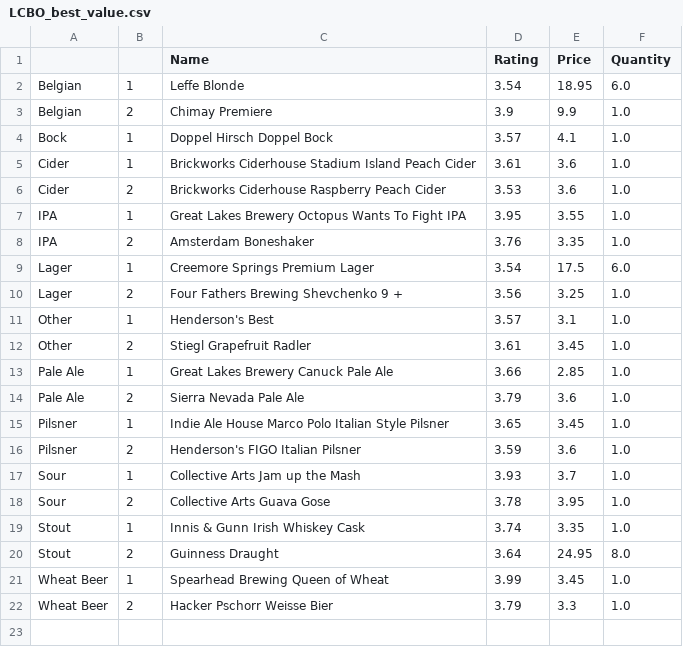
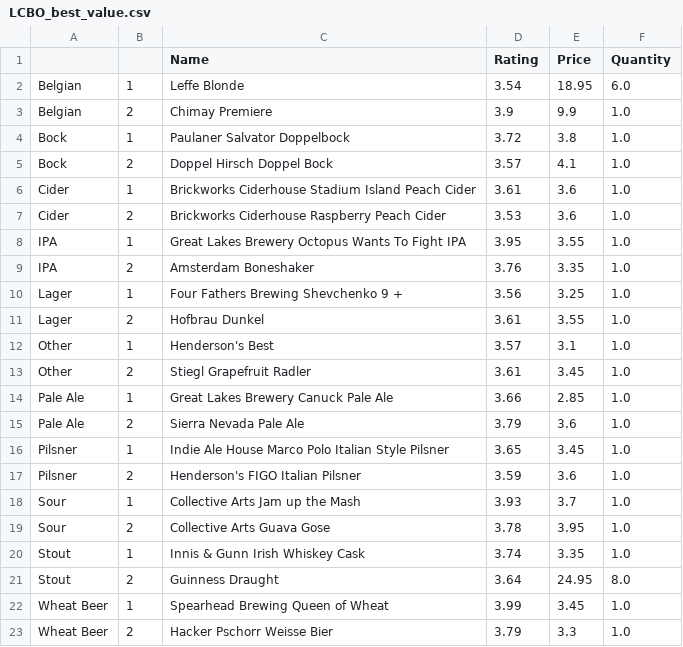
Before and after one commit to nickcorona/best_value_beers_lcbo, a CSV file: LCBO_best_value.csv, drawn as a sheet.

```diff
--- a/LCBO_best_value.csv
+++ b/LCBO_best_value.csv
@@ -3,3 +3,4 @@ Belgian,1,Leffe Blonde,3.54,18.95,6.0
 Belgian,2,Chimay Premiere,3.9,9.9,1.0
-Bock,1,Doppel Hirsch Doppel Bock,3.57,4.1,1.0
+Bock,1,Paulaner Salvator Doppelbock,3.72,3.8,1.0
+Bock,2,Doppel Hirsch Doppel Bock,3.57,4.1,1.0
 Cider,1,Brickworks Ciderhouse Stadium Island Peach Cider,3.61,3.6,1.0
@@ -8,4 +9,4 @@ IPA,1,Great Lakes Brewery Octopus Wants To Fight IPA,3.95,3.55,1.0
 IPA,2,Amsterdam Boneshaker,3.76,3.35,1.0
-Lager,1,Creemore Springs Premium Lager,3.54,17.5,6.0
-Lager,2,Four Fathers Brewing Shevchenko 9 +,3.56,3.25,1.0
+Lager,1,Four Fathers Brewing Shevchenko 9 +,3.56,3.25,1.0
+Lager,2,Hofbrau Dunkel,3.61,3.55,1.0
 Other,1,Henderson's Best,3.57,3.1,1.0
```
Also changed, not shown: LCBO_store_inventory.csv.
